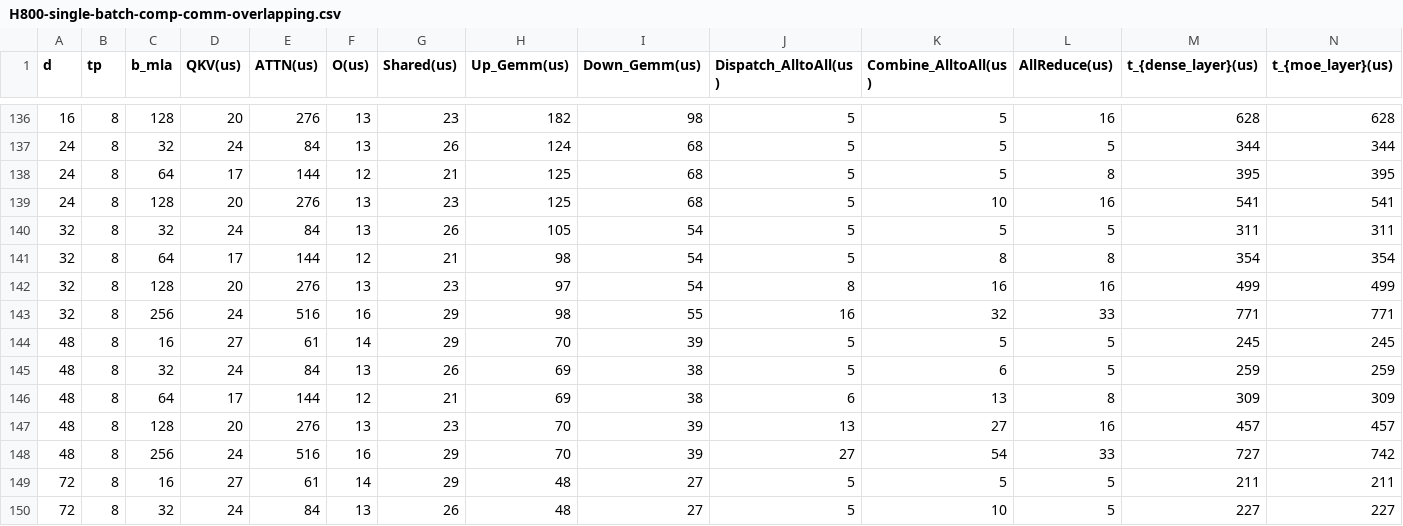
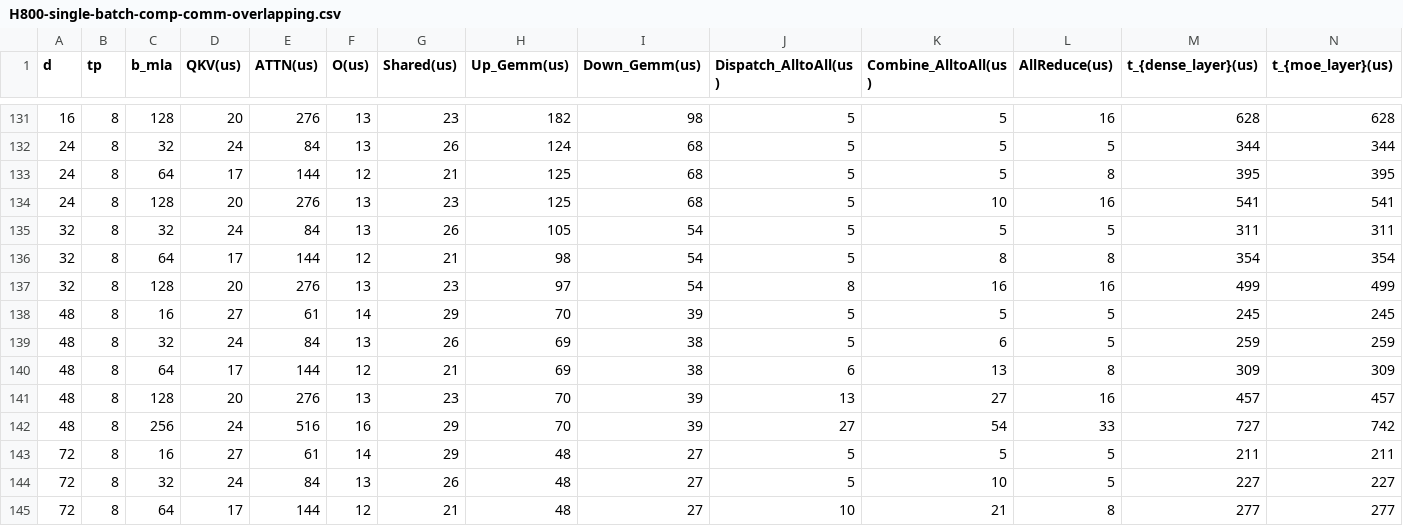
Before and after one commit to shenh10/DeepSeek_Simulator, a CSV file: results/H800-single-batch-comp-comm-overlapping.csv, drawn as a sheet; only a part is shown, gaps mark what is left out; the shorter side is filled out with more unchanged rows; rows hold the shown columns only; the diff covers the shown part only; the diff names each change by its address in the sheet, - before the commit and + after, or states it on an @@ line.

```diff
--- a/results/H800-single-batch-comp-comm-overlapping.csv
+++ b/results/H800-single-batch-comp-comm-overlapping.csv
-row 143: 32 | 8 | 256 | 24 | 516 | 16 | 29 | 98 | 55 | 16 | 32 | 33 | 771 | 771
```
Also changed, not shown: 5 removed rows elsewhere in this file, results/H20-single-batch-comp-comm-overlapping.csv, results/H20-two-microbatch-overlapping.csv, 3 other files.
